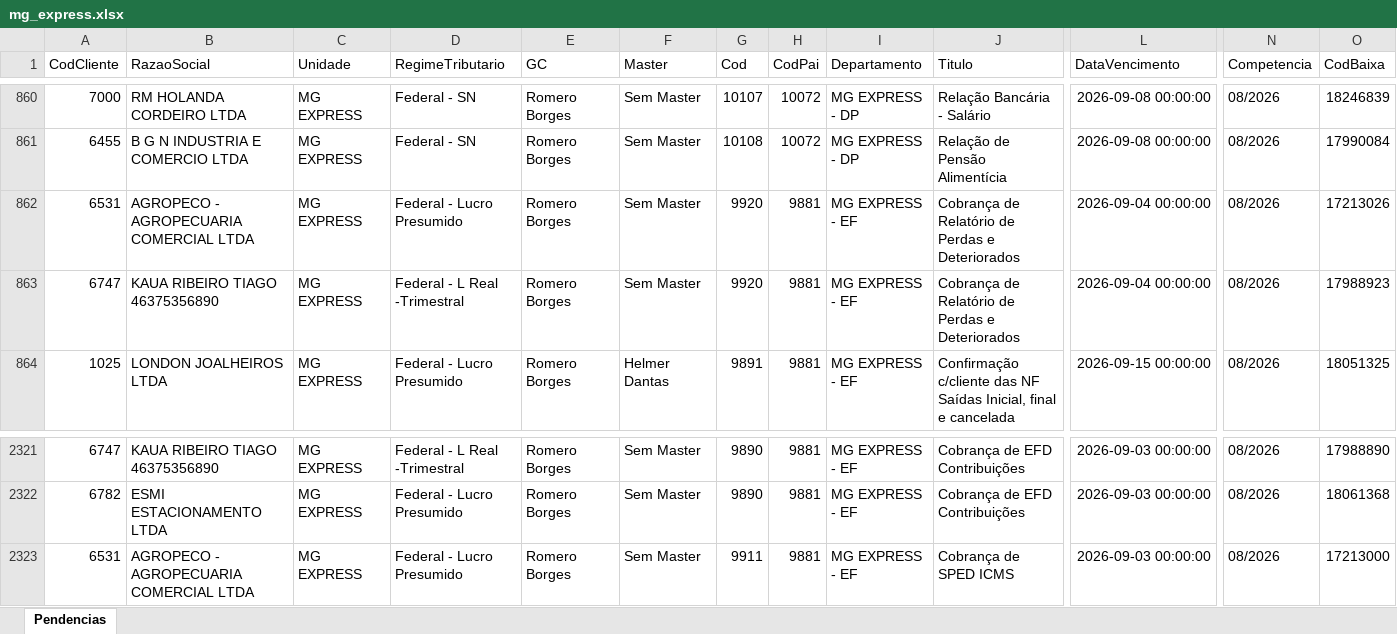
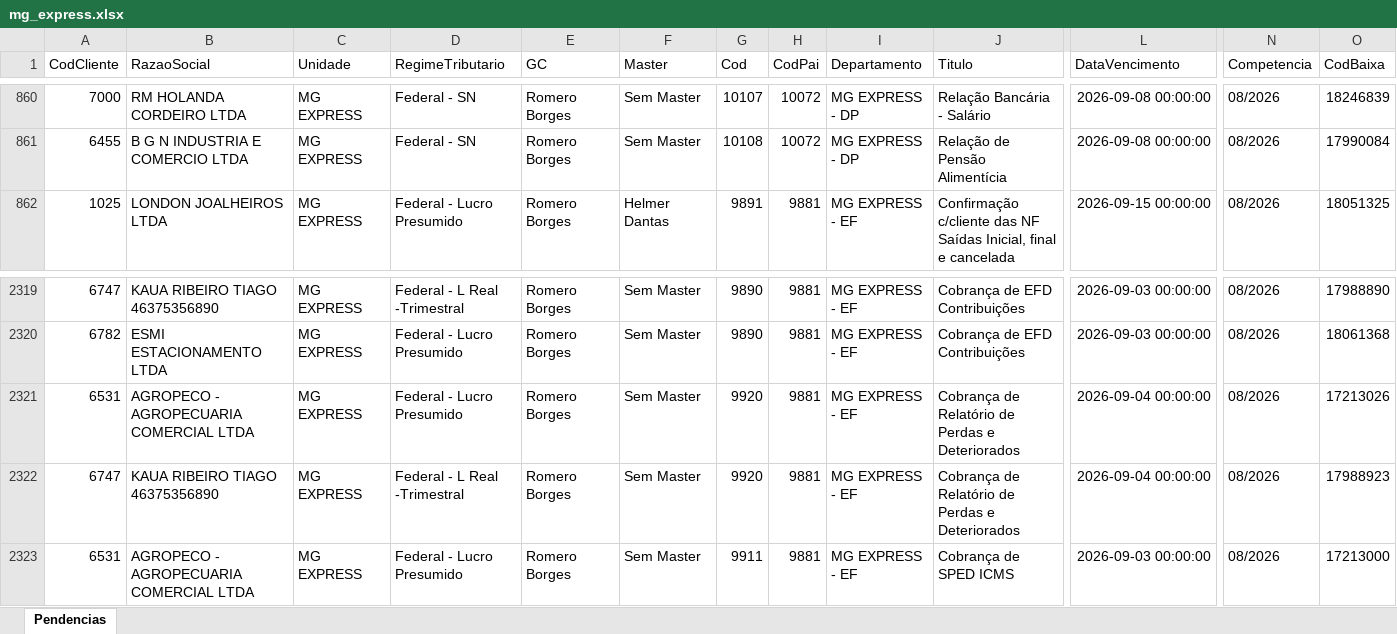
Before and after one commit to Controladoria-MG/Portal-das-tarefas, an Excel workbook: dados/base/mg_express.xlsx, sheet Pendencias, drawn as a sheet; only a part is shown, gaps mark what is left out; values as stored, in another font and other column widths than the file's, no borders; removed rows and columns are numbered as before the commit, all else as after; rows hold the shown columns only; the diff names each change by its address in the sheet, - before the commit and + after, or states it on an @@ line.

```diff
--- a/dados/base/mg_express.xlsx (sheet Pendencias)
+++ b/dados/base/mg_express.xlsx (sheet Pendencias)
-row 862: 6531 | AGROPECO - AGROPECUARIA COMERCIAL LTDA | MG EXPRESS | Federal - Lucro Presumido | Romero Borges | Sem Master | 9920 | 9881 | MG EXPRESS - EF | Cobrança de Relatório de Perdas e Deteriorados | 2026-09-04 00:00:00 | 08/2026 | 17213026
-row 863: 6747 | KAUA RIBEIRO TIAGO 46375356890 | MG EXPRESS | Federal - L Real -Trimestral | Romero Borges | Sem Master | 9920 | 9881 | MG EXPRESS - EF | Cobrança de Relatório de Perdas e Deteriorados | 2026-09-04 00:00:00 | 08/2026 | 17988923
+row 2321: 6531 | AGROPECO - AGROPECUARIA COMERCIAL LTDA | MG EXPRESS | Federal - Lucro Presumido | Romero Borges | Sem Master | 9920 | 9881 | MG EXPRESS - EF | Cobrança de Relatório de Perdas e Deteriorados | 2026-09-04 00:00:00 | 08/2026 | 17213026
+row 2322: 6747 | KAUA RIBEIRO TIAGO 46375356890 | MG EXPRESS | Federal - L Real -Trimestral | Romero Borges | Sem Master | 9920 | 9881 | MG EXPRESS - EF | Cobrança de Relatório de Perdas e Deteriorados | 2026-09-04 00:00:00 | 08/2026 | 17988923
```
Also changed, not shown: dados/base/bpo.xlsx, dados/base/goias.xlsx, 4 other files.
